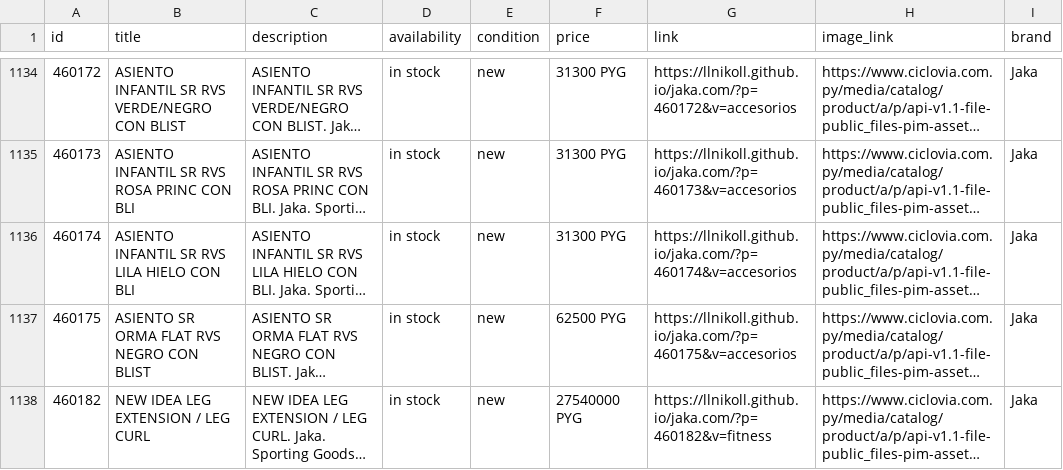
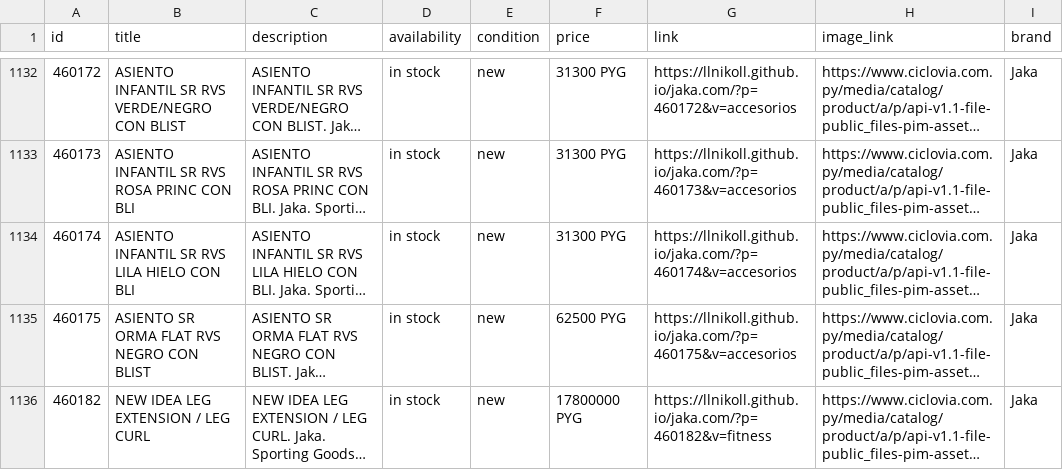
Before and after one commit to llnikoll/jaka.com, a CSV file: tienda/publicidad/catalogo-meta.csv, drawn as a sheet; only a part is shown, gaps mark what is left out; long unchanged cells end in …; addresses are those after the commit; the diff covers the shown part only; the diff names each change by its address in the sheet, - before the commit and + after, or states it on an @@ line.

```diff
--- a/tienda/publicidad/catalogo-meta.csv
+++ b/tienda/publicidad/catalogo-meta.csv
-F1136 (price): 27540000 PYG
+F1136 (price): 17800000 PYG
```
Also changed, not shown: 3 removed rows and 4 edited cells elsewhere in this file, 8 other files.
